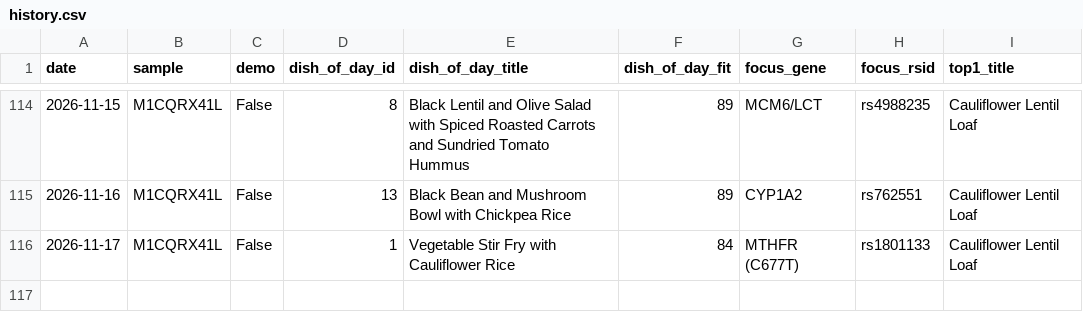
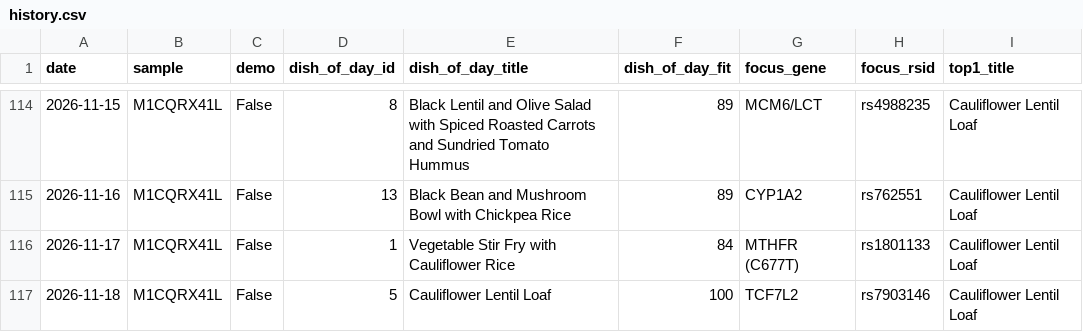
Before and after one commit to Erikiss/DNADiet, a CSV file: reports/history.csv, drawn as a sheet; only a part is shown, gaps mark what is left out.

```diff
--- a/reports/history.csv
+++ b/reports/history.csv
@@ -116 +116,2 @@ date,sample,demo,dish_of_day_id,dish_of_day_title,dish_of_day_fit,focus_gene,foc
 2026-11-17,M1CQRX41L,False,1,Vegetable Stir Fry with Cauliflower Rice,84,MTHFR (C677T),rs1801133,Cauliflower Lentil Loaf
+2026-11-18,M1CQRX41L,False,5,Cauliflower Lentil Loaf,100,TCF7L2,rs7903146,Cauliflower Lentil Loaf
```
Also changed, not shown: 3 other files.
